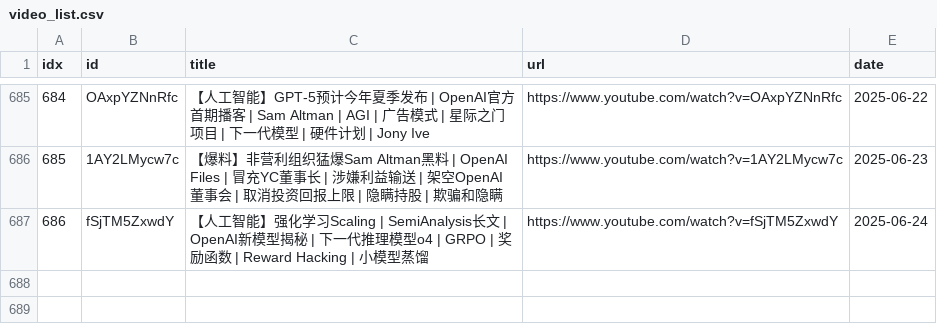
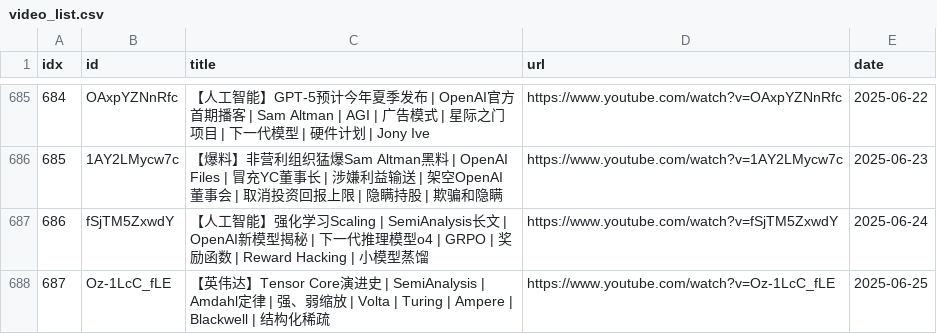
Before and after one commit to sumsjp/BestPartners, a CSV file: src/video_list.csv, drawn as a sheet; only a part is shown, gaps mark what is left out; the diff names each change by its address in the sheet, - before the commit and + after, or states it on an @@ line.

```diff
--- a/src/video_list.csv
+++ b/src/video_list.csv
+row 688: 687 | Oz-1LcC_fLE | 【英伟达】Tensor Core演进史 | SemiAnalysis | Amdahl定律 | 强、弱缩放 | Volta | Turing | Ampere | Blackwell | 结构化稀疏 | https://www.youtube.com/watch?v=Oz-1LcC_fLE | 2025-06-25
```
Also changed, not shown: 4 other files.
